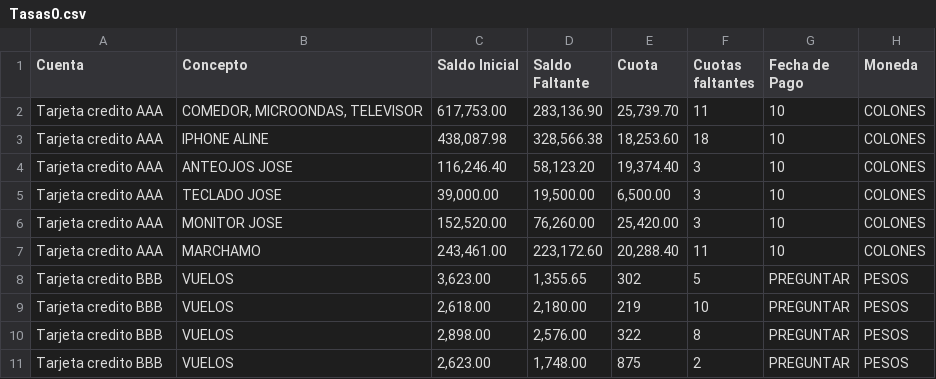
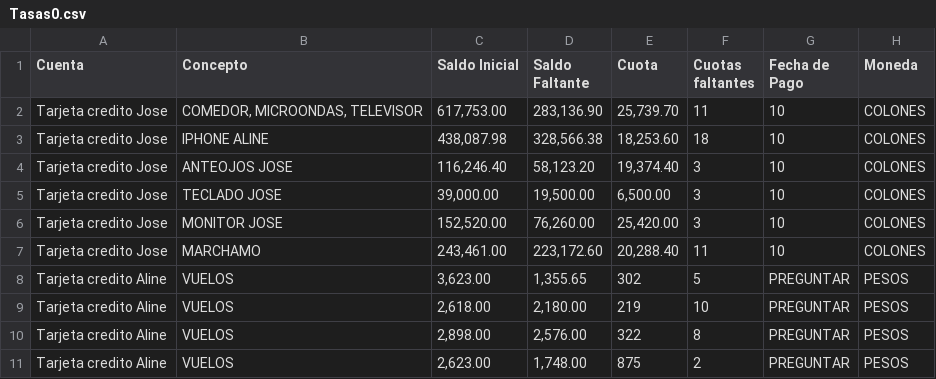
Before and after one commit to jchavesmartinez/StreamlitBudget, a CSV file: Tasas0.csv, drawn as a sheet.

Commit message:
init

```diff
--- a/Tasas0.csv
+++ b/Tasas0.csv
@@ -1,11 +1,11 @@
 Cuenta,Concepto,Saldo Inicial,Saldo Faltante,Cuota,Cuotas faltantes,Fecha de Pago,Moneda
-Tarjeta credito AAA,"COMEDOR, MICROONDAS, TELEVISOR","617,753.00","283,136.90","25,739.70",11,10,COLONES
-Tarjeta credito AAA,IPHONE ALINE,"438,087.98","328,566.38","18,253.60",18,10,COLONES
-Tarjeta credito AAA,ANTEOJOS JOSE,"116,246.40","58,123.20","19,374.40",3,10,COLONES
-Tarjeta credito AAA,TECLADO JOSE,"39,000.00","19,500.00","6,500.00",3,10,COLONES
-Tarjeta credito AAA,MONITOR JOSE,"152,520.00","76,260.00","25,420.00",3,10,COLONES
-Tarjeta credito AAA,MARCHAMO,"243,461.00","223,172.60","20,288.40",11,10,COLONES
-Tarjeta credito BBB,VUELOS,"3,623.00","1,355.65",302,5,PREGUNTAR,PESOS
-Tarjeta credito BBB,VUELOS,"2,618.00","2,180.00",219,10,PREGUNTAR,PESOS
-Tarjeta credito BBB,VUELOS,"2,898.00","2,576.00",322,8,PREGUNTAR,PESOS
-Tarjeta credito BBB,VUELOS,"2,623.00","1,748.00",875,2,PREGUNTAR,PESOS
+Tarjeta credito Jose,"COMEDOR, MICROONDAS, TELEVISOR","617,753.00","283,136.90","25,739.70",11,10,COLONES
+Tarjeta credito Jose,IPHONE ALINE,"438,087.98","328,566.38","18,253.60",18,10,COLONES
+Tarjeta credito Jose,ANTEOJOS JOSE,"116,246.40","58,123.20","19,374.40",3,10,COLONES
+Tarjeta credito Jose,TECLADO JOSE,"39,000.00","19,500.00","6,500.00",3,10,COLONES
+Tarjeta credito Jose,MONITOR JOSE,"152,520.00","76,260.00","25,420.00",3,10,COLONES
+Tarjeta credito Jose,MARCHAMO,"243,461.00","223,172.60","20,288.40",11,10,COLONES
+Tarjeta credito Aline,VUELOS,"3,623.00","1,355.65",302,5,PREGUNTAR,PESOS
+Tarjeta credito Aline,VUELOS,"2,618.00","2,180.00",219,10,PREGUNTAR,PESOS
+Tarjeta credito Aline,VUELOS,"2,898.00","2,576.00",322,8,PREGUNTAR,PESOS
+Tarjeta credito Aline,VUELOS,"2,623.00","1,748.00",875,2,PREGUNTAR,PESOS
```
